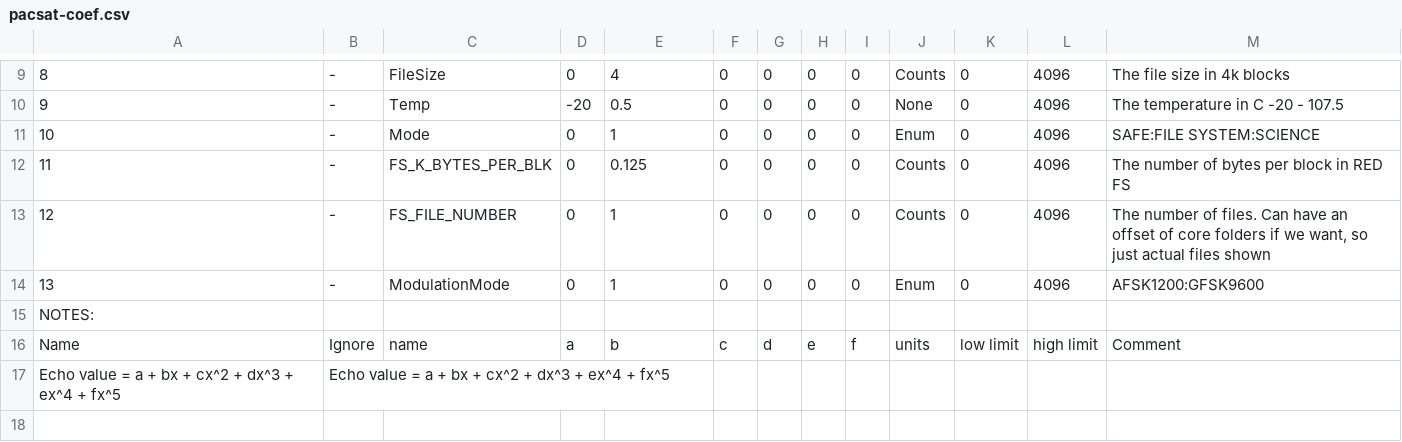
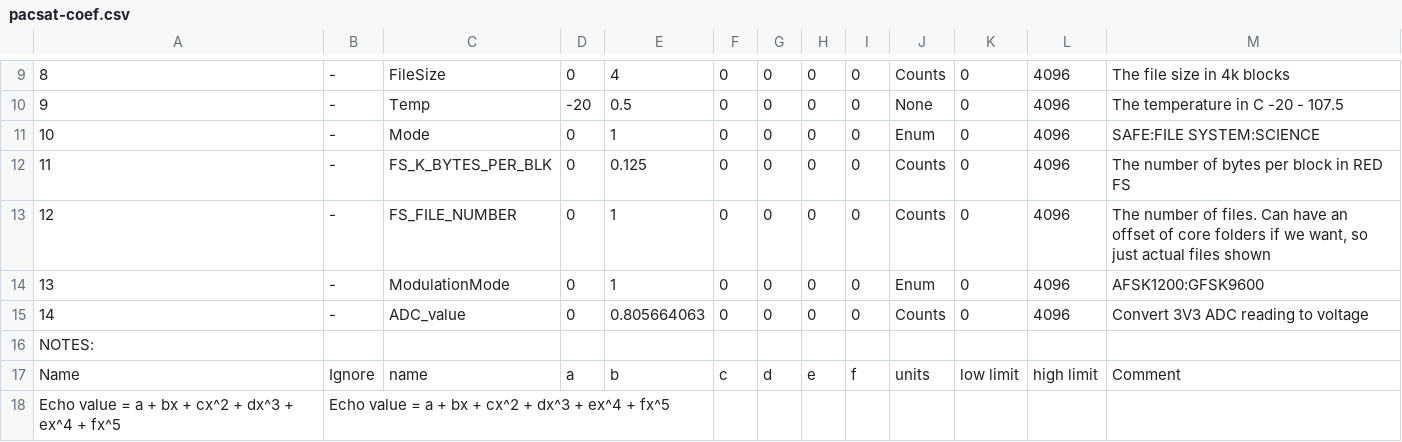
Before and after one commit to ac2cz/Falcon, a CSV file: spacecraft/pacsat-coef.csv, drawn as a sheet; only a part is shown, gaps mark what is left out.

```diff
--- a/spacecraft/pacsat-coef.csv
+++ b/spacecraft/pacsat-coef.csv
@@ -14,2 +14,3 @@
 13,-,ModulationMode,0,1,0,0,0,0,Enum,0,4096,AFSK1200:GFSK9600
+14,-,ADC_value,0,0.805664063,0,0,0,0,Counts,0,4096,Convert 3V3 ADC reading to voltage
 NOTES:,,,,,,,,,,,,
```
Also changed, not shown: spacecraft/PACSAT_errtelemetry.csv, spacecraft/PACSAT_errwodtelemetry.csv, 5 other files.
